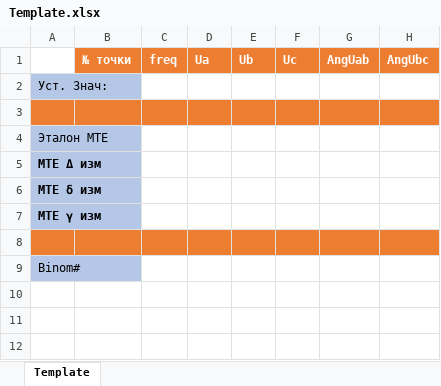
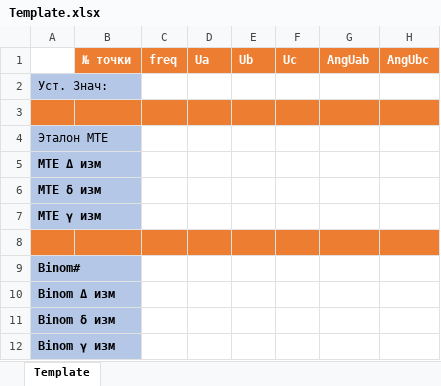
Before and after one commit to dmitrius16/NewPSIMethodics, an Excel workbook: Template.xlsx, sheet Template, drawn as a sheet; only a part is shown; values as stored, in another font and other column widths than the file's, no borders; rows hold the shown columns only; the diff names each change by its address in the sheet, - before the commit and + after, or states it on an @@ line.

```diff
--- a/Template.xlsx (sheet Template)
+++ b/Template.xlsx (sheet Template)
-A9 bold: off
+A9 bold: on
+row 10: Binom Δ изм
+row 11: Binom δ изм
+row 12: Binom γ изм
```
Also changed, not shown: 5 other files.
